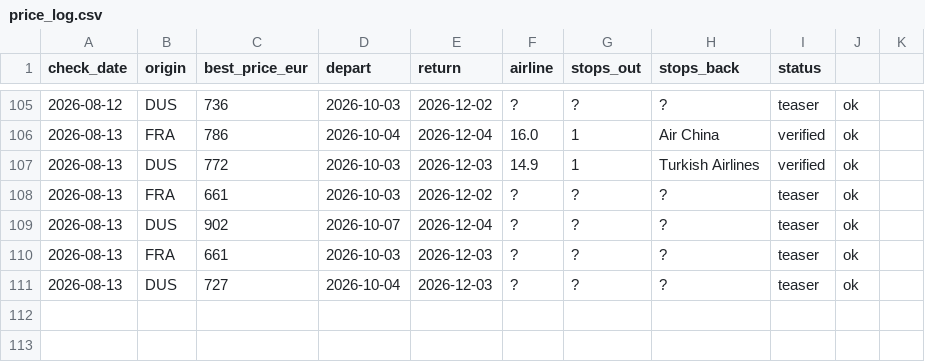
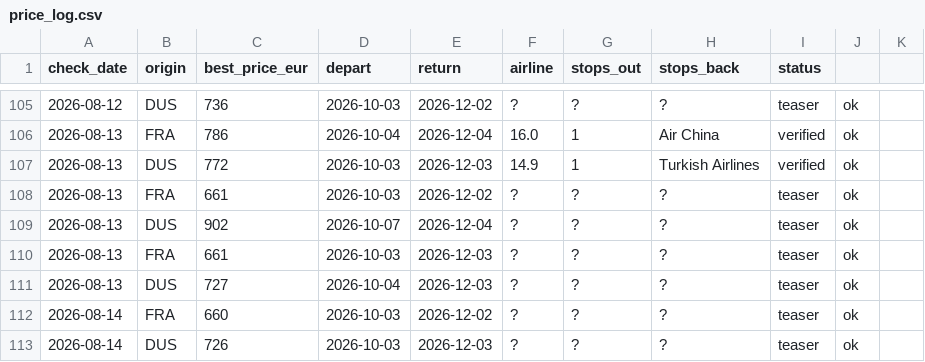
Before and after one commit to Ewuitz/flight-price-checker, a CSV file: price_log.csv, drawn as a sheet; only a part is shown, gaps mark what is left out; the diff names each change by its address in the sheet, - before the commit and + after, or states it on an @@ line.

```diff
--- a/price_log.csv
+++ b/price_log.csv
+row 112: 2026-08-14 | FRA | 660 | 2026-10-03 | 2026-12-02 | ? | ? | ? | teaser | ok
+row 113: 2026-08-14 | DUS | 726 | 2026-10-03 | 2026-12-03 | ? | ? | ? | teaser | ok
```
Also changed, not shown: 2 other files.
